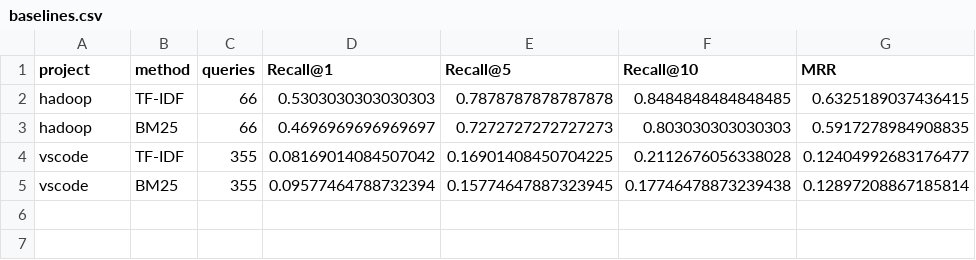
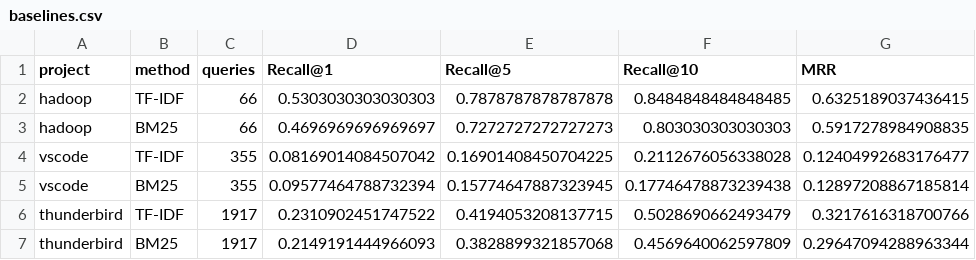
Before and after one commit to mim2021/qassist-ai, a CSV file: part2_duplicate_bug_finder/results/baselines.csv, drawn as a sheet; the diff names each change by its address in the sheet, - before the commit and + after, or states it on an @@ line.

```diff
--- a/part2_duplicate_bug_finder/results/baselines.csv
+++ b/part2_duplicate_bug_finder/results/baselines.csv
+row 6: thunderbird | TF-IDF | 1917 | 0.2310902451747522 | 0.4194053208137715 | 0.5028690662493479 | 0.3217616318700766
+row 7: thunderbird | BM25 | 1917 | 0.2149191444966093 | 0.3828899321857068 | 0.4569640062597809 | 0.29647094288963344
```
Also changed, not shown: part1_self_healing_locators/results/matcher_results.csv, part2_duplicate_bug_finder/results/all_methods.csv, 33 other files.
